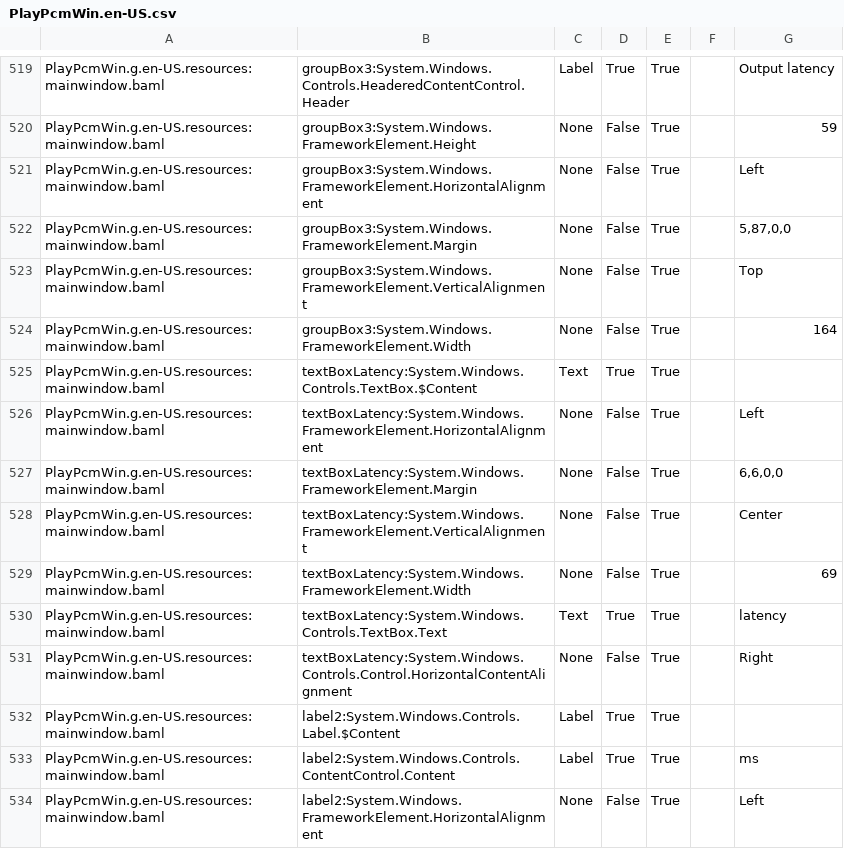
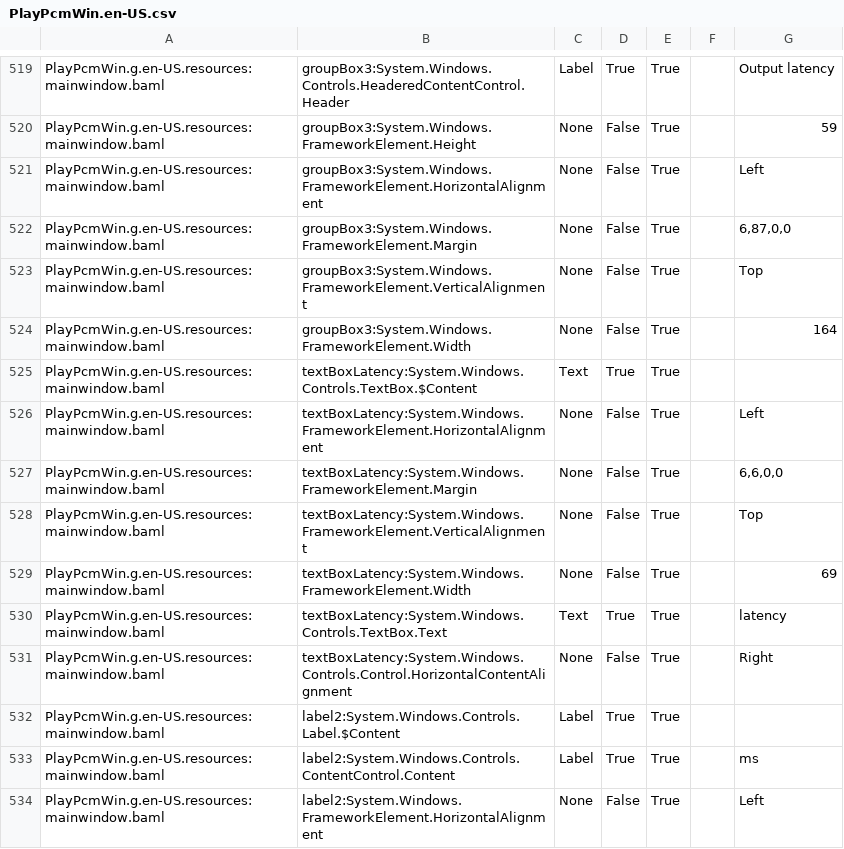
Before and after one commit to google-code-export/bitspersampleconv2, a CSV file: PlayPcmWin/PlayPcmWin.en-US.csv, drawn as a sheet; only a part is shown, gaps mark what is left out.

```diff
--- a/PlayPcmWin/PlayPcmWin.en-US.csv
+++ b/PlayPcmWin/PlayPcmWin.en-US.csv
@@ -521,3 +521,3 @@ PlayPcmWin.g.en-US.resources:mainwindow.baml,groupBox3:System.Windows.FrameworkE
 PlayPcmWin.g.en-US.resources:mainwindow.baml,groupBox3:System.Windows.FrameworkElement.HorizontalAlignment,None,False,True,,Left
-PlayPcmWin.g.en-US.resources:mainwindow.baml,groupBox3:System.Windows.FrameworkElement.Margin,None,False,True,,"5,87,0,0"
+PlayPcmWin.g.en-US.resources:mainwindow.baml,groupBox3:System.Windows.FrameworkElement.Margin,None,False,True,,"6,87,0,0"
 PlayPcmWin.g.en-US.resources:mainwindow.baml,groupBox3:System.Windows.FrameworkElement.VerticalAlignment,None,False,True,,Top
@@ -527,3 +527,3 @@ PlayPcmWin.g.en-US.resources:mainwindow.baml,textBoxLatency:System.Windows.Frame
 PlayPcmWin.g.en-US.resources:mainwindow.baml,textBoxLatency:System.Windows.FrameworkElement.Margin,None,False,True,,"6,6,0,0"
-PlayPcmWin.g.en-US.resources:mainwindow.baml,textBoxLatency:System.Windows.FrameworkElement.VerticalAlignment,None,False,True,,Center
+PlayPcmWin.g.en-US.resources:mainwindow.baml,textBoxLatency:System.Windows.FrameworkElement.VerticalAlignment,None,False,True,,Top
 PlayPcmWin.g.en-US.resources:mainwindow.baml,textBoxLatency:System.Windows.FrameworkElement.Width,None,False,True,,69
```
Also changed, not shown: 1 other file.
